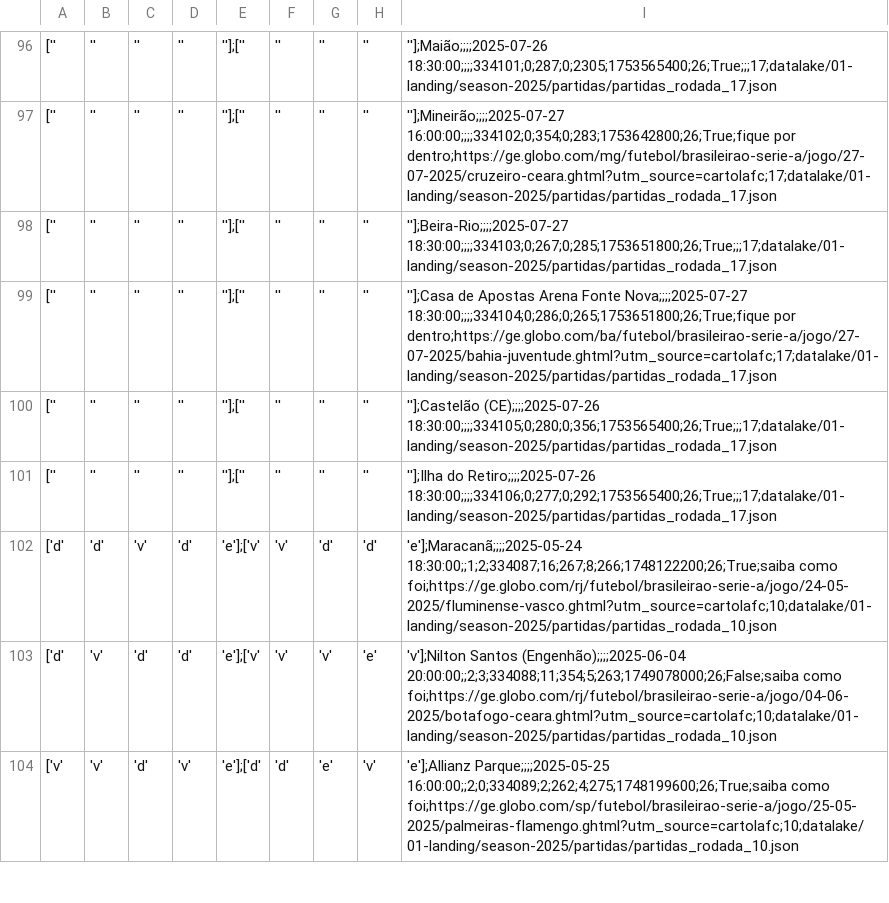
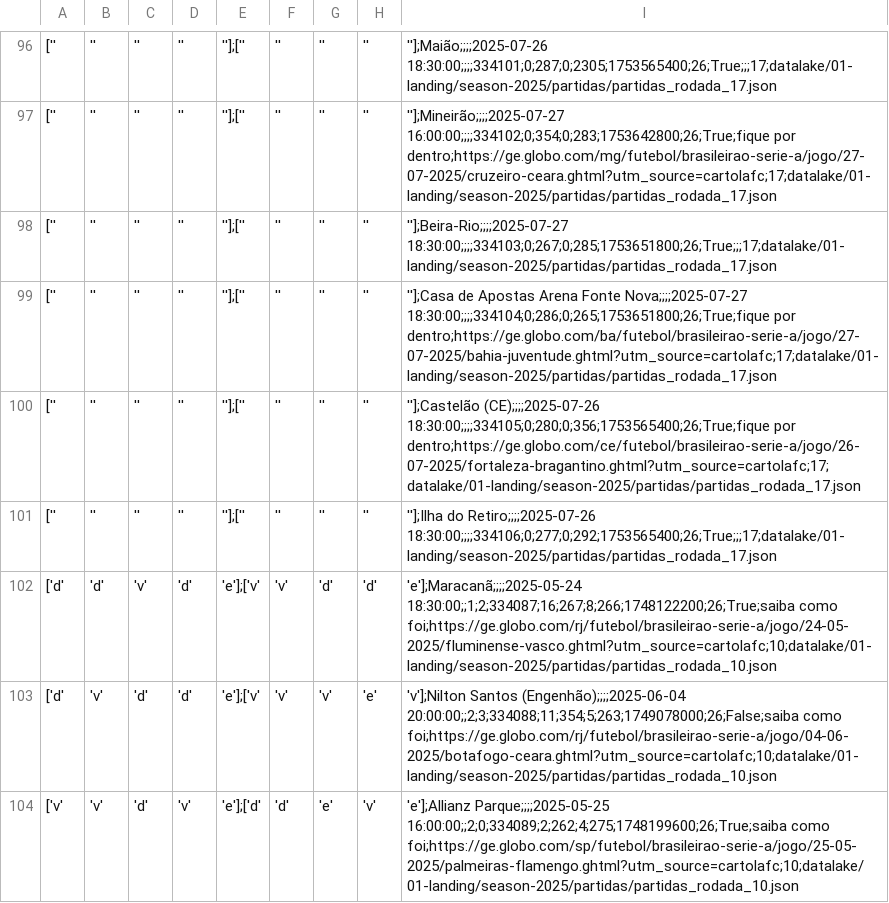
Before and after one commit to adntayer/cartola_datalake, a CSV file: datalake/02-bronze/season-2025/partidas/partidas.csv, drawn as a sheet; only a part is shown, gaps mark what is left out; the diff names each change by its address in the sheet, - before the commit and + after, or states it on an @@ line.

Commit message:
📡 [data landing-to-bronze partidas]: automatic update data Thu Jul 24 10:43:57 UTC 2025

```diff
--- a/datalake/02-bronze/season-2025/partidas/partidas.csv
+++ b/datalake/02-bronze/season-2025/partidas/partidas.csv
-I100: ''];Castelão (CE);;;;2025-07-26 18:30:00;;;;334105;0;280;0;356;1753565400;26;True;;;17;datalake/01-landing/season-2025/partidas/partidas_rodada_17.json
+I100: ''];Castelão (CE);;;;2025-07-26 18:30:00;;;;334105;0;280;0;356;1753565400;26;True;fique por dentro;https://ge.globo.com/ce/futebol/brasileirao-serie-a/jogo/26-07-2025/fortaleza-bragantino.ghtml?utm_source=cartolafc;17;datalake/01-landing/season-2025/partidas/partidas_rodada_17.json
```
